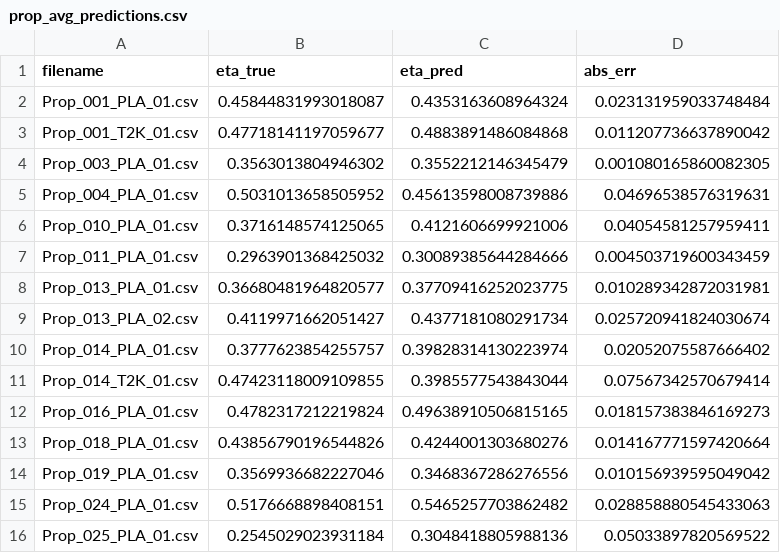
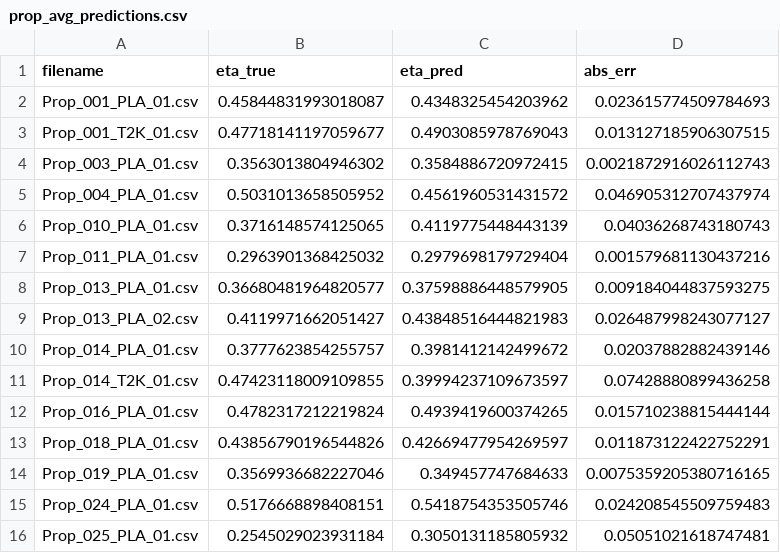
Before and after one commit to DenzelCarter/LiftingSurfaceOptimization, a CSV file: Experiment/tools/prop_avg_predictions.csv, drawn as a sheet.

```diff
--- a/Experiment/tools/prop_avg_predictions.csv
+++ b/Experiment/tools/prop_avg_predictions.csv
@@ -1,16 +1,16 @@
 filename,eta_true,eta_pred,abs_err
-Prop_001_PLA_01.csv,0.45844831993018087,0.4353163608964324,0.023131959033748484
-Prop_001_T2K_01.csv,0.47718141197059677,0.4883891486084868,0.011207736637890042
-Prop_003_PLA_01.csv,0.3563013804946302,0.3552212146345479,0.001080165860082305
-Prop_004_PLA_01.csv,0.5031013658505952,0.45613598008739886,0.04696538576319631
-Prop_010_PLA_01.csv,0.3716148574125065,0.4121606699921006,0.04054581257959411
-Prop_011_PLA_01.csv,0.2963901368425032,0.30089385644284666,0.004503719600343459
-Prop_013_PLA_01.csv,0.36680481964820577,0.37709416252023775,0.010289342872031981
-Prop_013_PLA_02.csv,0.4119971662051427,0.4377181080291734,0.025720941824030674
-Prop_014_PLA_01.csv,0.3777623854255757,0.39828314130223974,0.02052075587666402
-Prop_014_T2K_01.csv,0.47423118009109855,0.3985577543843044,0.07567342570679414
-Prop_016_PLA_01.csv,0.4782317212219824,0.49638910506815165,0.018157383846169273
-Prop_018_PLA_01.csv,0.43856790196544826,0.4244001303680276,0.014167771597420664
-Prop_019_PLA_01.csv,0.3569936682227046,0.3468367286276556,0.010156939595049042
-Prop_024_PLA_01.csv,0.5176668898408151,0.5465257703862482,0.028858880545433063
-Prop_025_PLA_01.csv,0.2545029023931184,0.3048418805988136,0.05033897820569522
+Prop_001_PLA_01.csv,0.45844831993018087,0.4348325454203962,0.023615774509784693
+Prop_001_T2K_01.csv,0.47718141197059677,0.4903085978769043,0.013127185906307515
+Prop_003_PLA_01.csv,0.3563013804946302,0.3584886720972415,0.0021872916026112743
+Prop_004_PLA_01.csv,0.5031013658505952,0.4561960531431572,0.046905312707437974
+Prop_010_PLA_01.csv,0.3716148574125065,0.4119775448443139,0.04036268743180743
+Prop_011_PLA_01.csv,0.2963901368425032,0.2979698179729404,0.001579681130437216
+Prop_013_PLA_01.csv,0.36680481964820577,0.37598886448579905,0.009184044837593275
+Prop_013_PLA_02.csv,0.4119971662051427,0.43848516444821983,0.026487998243077127
+Prop_014_PLA_01.csv,0.3777623854255757,0.3981412142499672,0.02037882882439146
+Prop_014_T2K_01.csv,0.47423118009109855,0.39994237109673597,0.07428880899436258
+Prop_016_PLA_01.csv,0.4782317212219824,0.4939419600374265,0.015710238815444144
+Prop_018_PLA_01.csv,0.43856790196544826,0.42669477954269597,0.011873122422752291
+Prop_019_PLA_01.csv,0.3569936682227046,0.349457747684633,0.0075359205380716165
+Prop_024_PLA_01.csv,0.5176668898408151,0.5418754353505746,0.024208545509759483
+Prop_025_PLA_01.csv,0.2545029023931184,0.3050131185805932,0.05051021618747481
```
Also changed, not shown: Experiment/tools/feature_importance_coeffs.csv, Experiment/tools/next_props_recommendations.csv, 20 other files.
